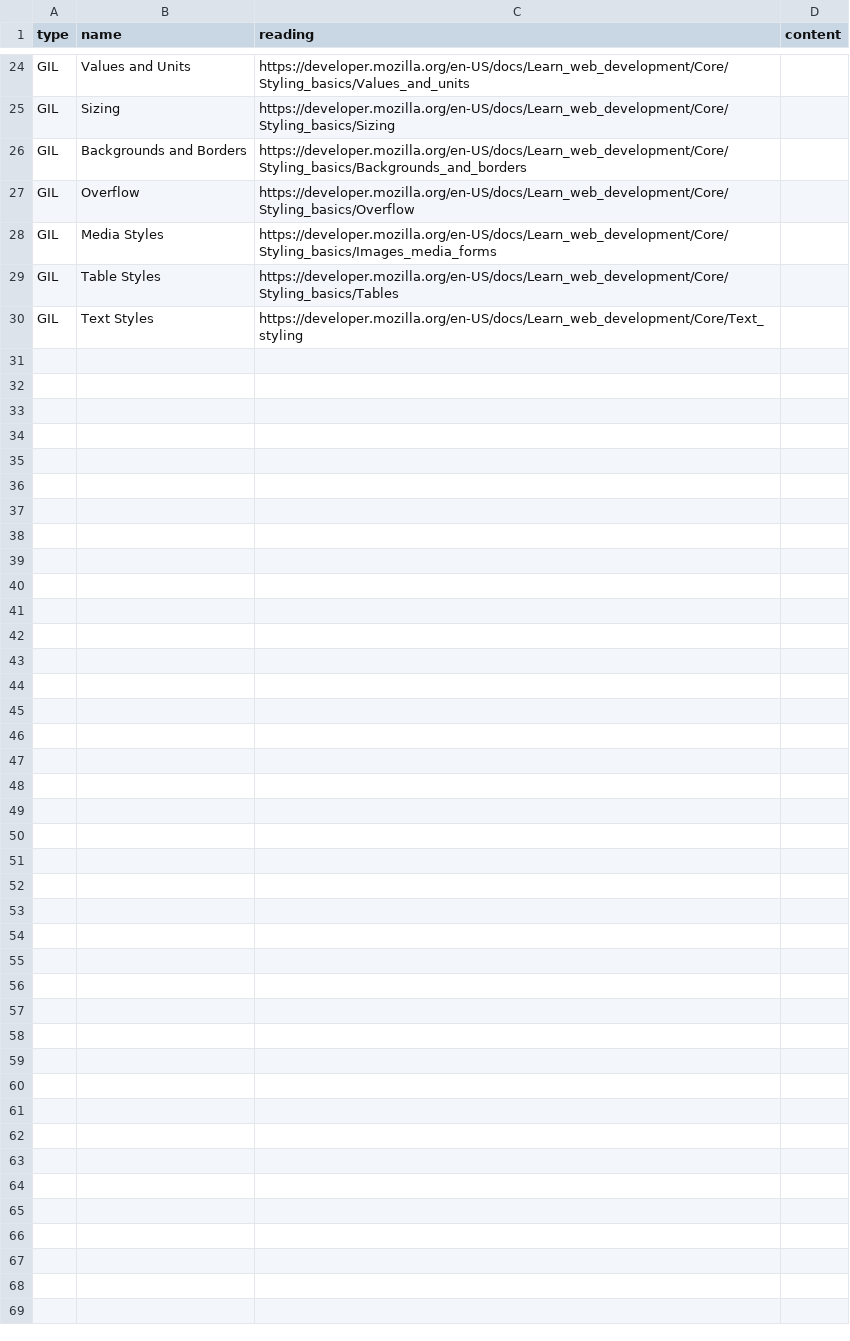
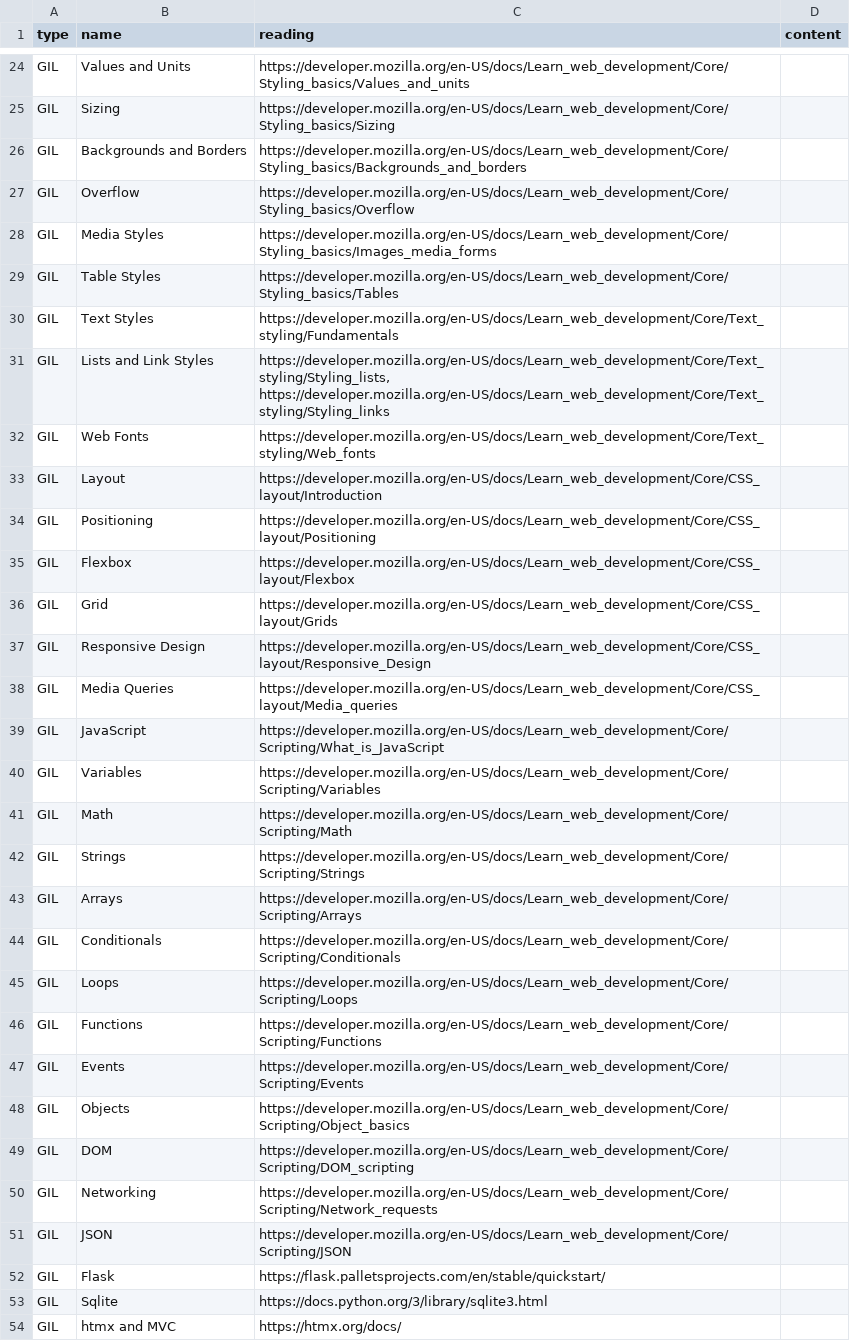
Before and after one commit to jncraton/web-apps-cpsc2330, a TSV file: topics.tsv, drawn as a sheet; only a part is shown, gaps mark what is left out.

Commit message:
Update topics

```diff
--- a/topics.tsv
+++ b/topics.tsv
@@ -29,2 +29,26 @@ GIL	Media Styles	https://developer.mozilla.org/en-US/docs/Learn_web_development/
 GIL	Table Styles	https://developer.mozilla.org/en-US/docs/Learn_web_development/Core/Styling_basics/Tables
-GIL	Text Styles	https://developer.mozilla.org/en-US/docs/Learn_web_development/Core/Text_styling
+GIL	Text Styles	https://developer.mozilla.org/en-US/docs/Learn_web_development/Core/Text_styling/Fundamentals
+GIL	Lists and Link Styles	https://developer.mozilla.org/en-US/docs/Learn_web_development/Core/Text_styling/Styling_lists, https://developer.mozilla.org/en-US/docs/Learn_web_development/Core/Text_styling/Styling_links
+GIL	Web Fonts	https://developer.mozilla.org/en-US/docs/Learn_web_development/Core/Text_styling/Web_fonts
+GIL	Layout	https://developer.mozilla.org/en-US/docs/Learn_web_development/Core/CSS_layout/Introduction
+GIL	Positioning	https://developer.mozilla.org/en-US/docs/Learn_web_development/Core/CSS_layout/Positioning
+GIL	Flexbox	https://developer.mozilla.org/en-US/docs/Learn_web_development/Core/CSS_layout/Flexbox
+GIL	Grid	https://developer.mozilla.org/en-US/docs/Learn_web_development/Core/CSS_layout/Grids
+GIL	Responsive Design	https://developer.mozilla.org/en-US/docs/Learn_web_development/Core/CSS_layout/Responsive_Design
+GIL	Media Queries	https://developer.mozilla.org/en-US/docs/Learn_web_development/Core/CSS_layout/Media_queries
+GIL	JavaScript	https://developer.mozilla.org/en-US/docs/Learn_web_development/Core/Scripting/What_is_JavaScript
+GIL	Variables	https://developer.mozilla.org/en-US/docs/Learn_web_development/Core/Scripting/Variables
+GIL	Math	https://developer.mozilla.org/en-US/docs/Learn_web_development/Core/Scripting/Math
+GIL	Strings	https://developer.mozilla.org/en-US/docs/Learn_web_development/Core/Scripting/Strings
+GIL	Arrays	https://developer.mozilla.org/en-US/docs/Learn_web_development/Core/Scripting/Arrays
+GIL	Conditionals	https://developer.mozilla.org/en-US/docs/Learn_web_development/Core/Scripting/Conditionals
+GIL	Loops	https://developer.mozilla.org/en-US/docs/Learn_web_development/Core/Scripting/Loops
+GIL	Functions	https://developer.mozilla.org/en-US/docs/Learn_web_development/Core/Scripting/Functions
+GIL	Events	https://developer.mozilla.org/en-US/docs/Learn_web_development/Core/Scripting/Events
+GIL	Objects	https://developer.mozilla.org/en-US/docs/Learn_web_development/Core/Scripting/Object_basics
+GIL	DOM	https://developer.mozilla.org/en-US/docs/Learn_web_development/Core/Scripting/DOM_scripting
+GIL	Networking	https://developer.mozilla.org/en-US/docs/Learn_web_development/Core/Scripting/Network_requests
+GIL	JSON	https://developer.mozilla.org/en-US/docs/Learn_web_development/Core/Scripting/JSON
+GIL	Flask	https://flask.palletsprojects.com/en/stable/quickstart/
+GIL	Sqlite	https://docs.python.org/3/library/sqlite3.html
+GIL	htmx and MVC	https://htmx.org/docs/
```
